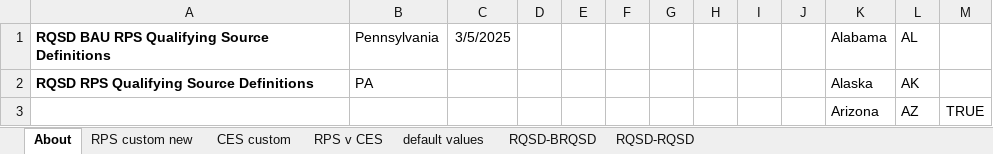
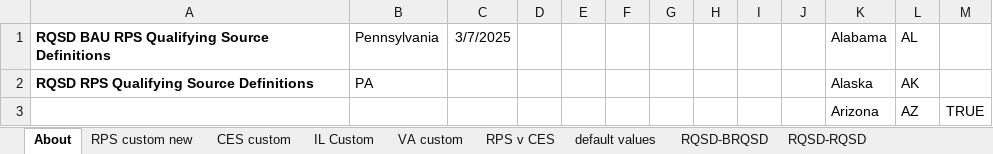
Before and after one commit to EnergyInnovation/eps-pennsylvania, an Excel workbook: InputData/elec/RQSD/RPS Qualifying Source Definitions.xlsx, sheet About, drawn as a sheet; only a part is shown; values as stored, in another font and other column widths than the file's, no borders; conditional formats not drawn; the diff names each change by its address in the sheet, - before the commit and + after, or states it on an @@ line.

```diff
--- a/InputData/elec/RQSD/RPS Qualifying Source Definitions.xlsx (sheet About)
+++ b/InputData/elec/RQSD/RPS Qualifying Source Definitions.xlsx (sheet About)
+sheet tab: IL Custom
+sheet tab: VA custom
-C1: 3/5/2025
+C1: 3/7/2025
```
Also changed, not shown: sheet RPS v CES, sheet CES custom, formulas that keep their value, InputData/elec/BBNPPTY/BAU Ban New Power Plants This Year.xlsx, InputData/elec/CDRDfRCP/Cln Dsptchble Rsrc Dmnd for Rlbty Curve Param.xlsx, 2 other files.
